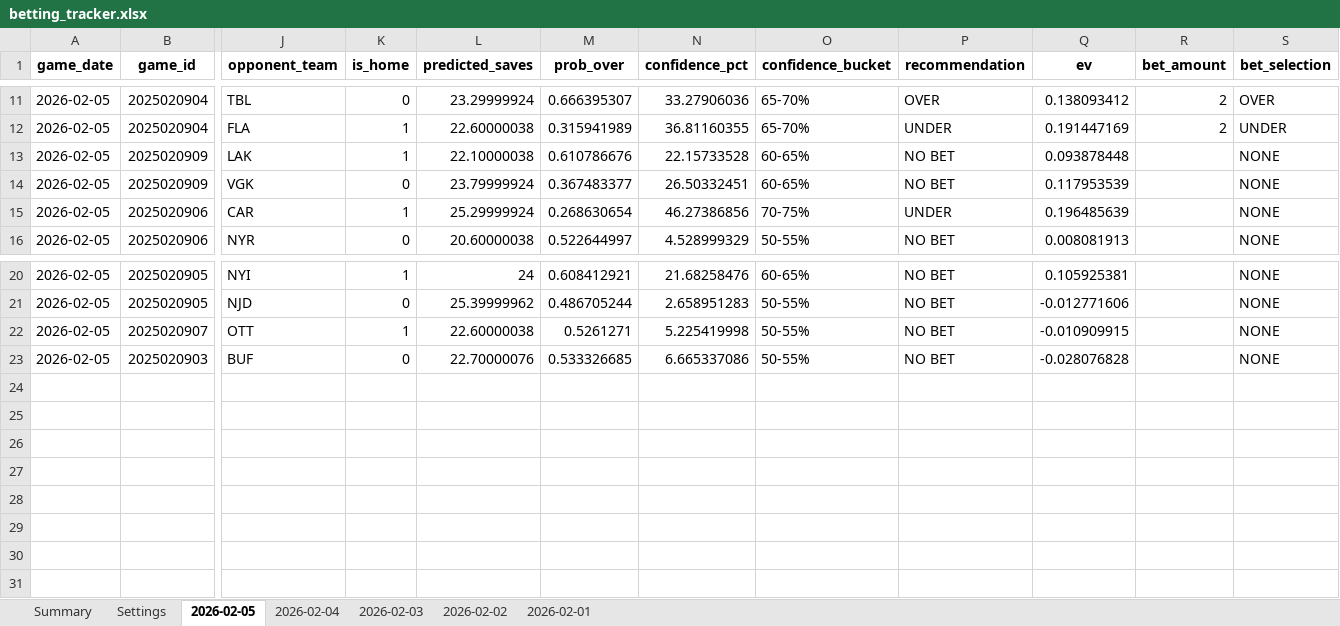
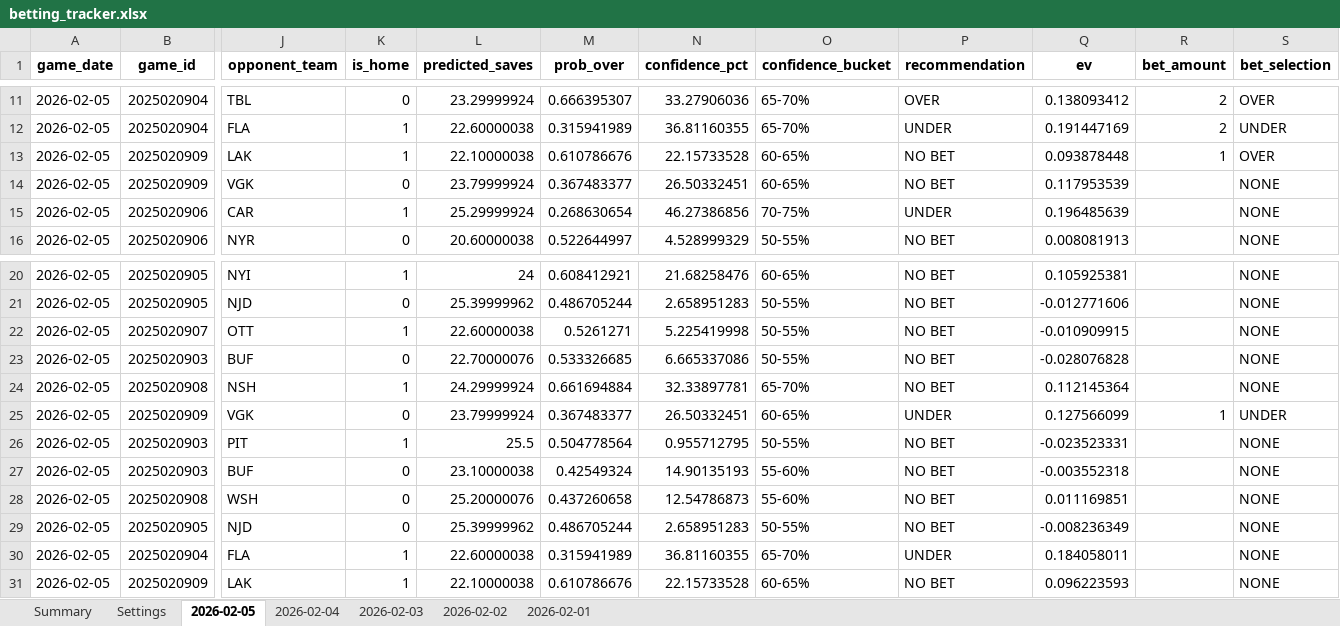
Before and after one commit to jjakemoss/saves-model-v3, an Excel workbook: betting_tracker.xlsx, sheet 2026-02-05, drawn as a sheet; only a part is shown, gaps mark what is left out; values as stored, in another font and other column widths than the file's, no borders; rows hold the shown columns only; the diff names each change by its address in the sheet, - before the commit and + after, or states it on an @@ line.

Commit message:
Update betting_tracker.xlsx

```diff
--- a/betting_tracker.xlsx (sheet 2026-02-05)
+++ b/betting_tracker.xlsx (sheet 2026-02-05)
-R13 (bet_amount): (empty)
+R13 (bet_amount): 1
-S13 (bet_selection): NONE
+S13 (bet_selection): OVER
+row 24: 2026-02-05 | 2025020908 | NSH | 1 | 24.29999924 | 0.661694884 | 32.33897781 | 65-70% | NO BET | 0.112145364 |  | NONE
+row 25: 2026-02-05 | 2025020909 | VGK | 0 | 23.79999924 | 0.367483377 | 26.50332451 | 60-65% | UNDER | 0.127566099 | 1 | UNDER
+row 26: 2026-02-05 | 2025020903 | PIT | 1 | 25.5 | 0.504778564 | 0.955712795 | 50-55% | NO BET | -0.023523331 |  | NONE
+row 27: 2026-02-05 | 2025020903 | BUF | 0 | 23.10000038 | 0.42549324 | 14.90135193 | 55-60% | NO BET | -0.003552318 |  | NONE
+row 28: 2026-02-05 | 2025020908 | WSH | 0 | 25.20000076 | 0.437260658 | 12.54786873 | 55-60% | NO BET | 0.011169851 |  | NONE
+row 29: 2026-02-05 | 2025020905 | NJD | 0 | 25.39999962 | 0.486705244 | 2.658951283 | 50-55% | NO BET | -0.008236349 |  | NONE
+row 30: 2026-02-05 | 2025020904 | FLA | 1 | 22.60000038 | 0.315941989 | 36.81160355 | 65-70% | UNDER | 0.184058011 |  | NONE
+row 31: 2026-02-05 | 2025020909 | LAK | 1 | 22.10000038 | 0.610786676 | 22.15733528 | 60-65% | NO BET | 0.096223593 |  | NONE
```
